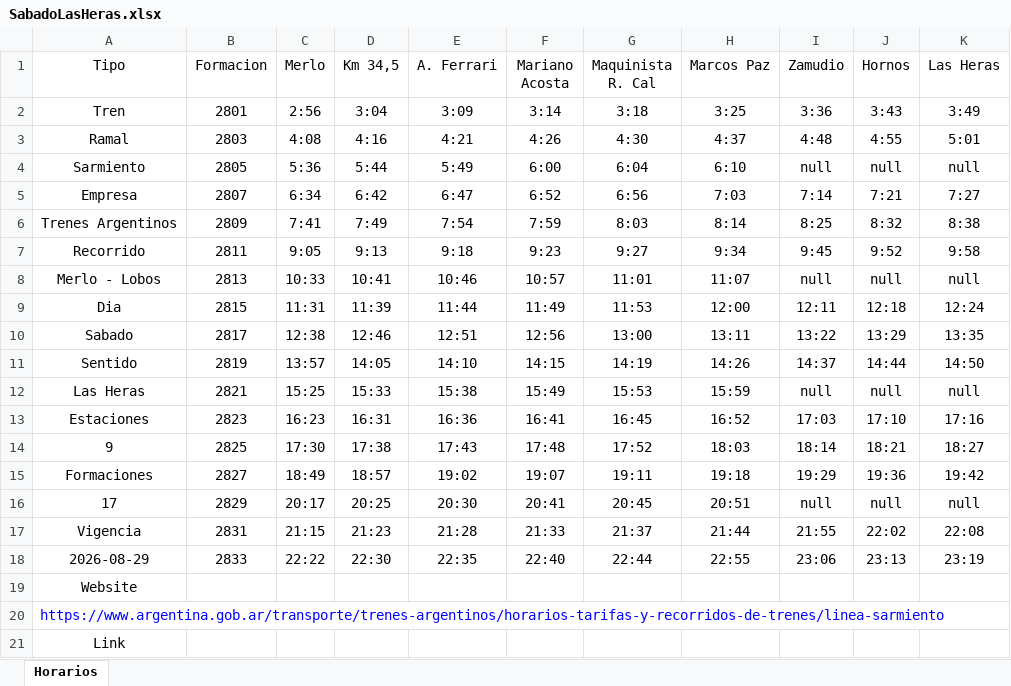
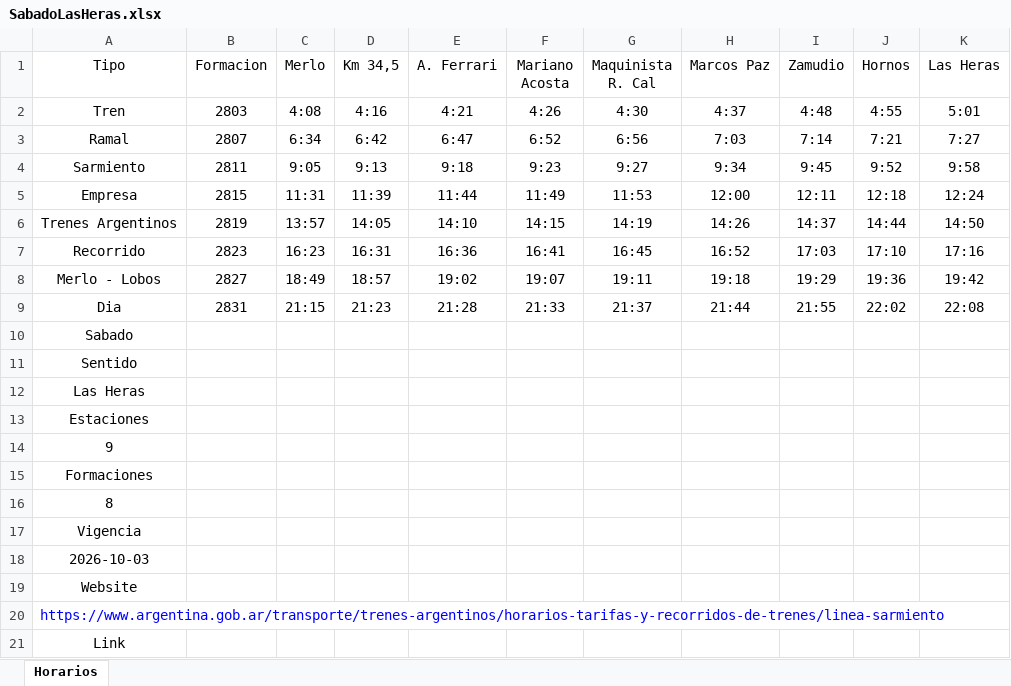
Before and after one commit to SolarisPKN/SolarisPKN-Transport, an Excel workbook: Horarios/Trenes/Merlo-Lobos/SabadoLasHeras.xlsx, sheet Horarios, drawn as a sheet; only a part is shown; values as stored, in another font and other column widths than the file's, no borders; table styles not drawn; removed rows and columns are numbered as before the commit, all else as after; the diff names each change by its address in the sheet, - before the commit and + after, or states it on an @@ line.

```diff
--- a/Horarios/Trenes/Merlo-Lobos/SabadoLasHeras.xlsx (sheet Horarios)
+++ b/Horarios/Trenes/Merlo-Lobos/SabadoLasHeras.xlsx (sheet Horarios)
-row 2: Tren | 2801 | 2:56 | 3:04 | 3:09 | 3:14 | 3:18 | 3:25 | 3:36 | 3:43 | 3:49
-A2 (Tipo): Ramal
+A2 (Tipo): Tren
-row 4: Sarmiento | 2805 | 5:36 | 5:44 | 5:49 | 6:00 | 6:04 | 6:10 | null | null | null
-A3 (Tipo): Empresa
+A3 (Tipo): Ramal
-row 6: Trenes Argentinos | 2809 | 7:41 | 7:49 | 7:54 | 7:59 | 8:03 | 8:14 | 8:25 | 8:32 | 8:38
-A4 (Tipo): Recorrido
+A4 (Tipo): Sarmiento
-row 8: Merlo - Lobos | 2813 | 10:33 | 10:41 | 10:46 | 10:57 | 11:01 | 11:07 | null | null | null
-A5 (Tipo): Dia
+A5 (Tipo): Empresa
-row 10: Sabado | 2817 | 12:38 | 12:46 | 12:51 | 12:56 | 13:00 | 13:11 | 13:22 | 13:29 | 13:35
-A6 (Tipo): Sentido
+A6 (Tipo): Trenes Argentinos
-row 12: Las Heras | 2821 | 15:25 | 15:33 | 15:38 | 15:49 | 15:53 | 15:59 | null | null | null
-A7 (Tipo): Estaciones
+A7 (Tipo): Recorrido
-row 14: 9 | 2825 | 17:30 | 17:38 | 17:43 | 17:48 | 17:52 | 18:03 | 18:14 | 18:21 | 18:27
-A8 (Tipo): Formaciones
+A8 (Tipo): Merlo - Lobos
-row 16: 17 | 2829 | 20:17 | 20:25 | 20:30 | 20:41 | 20:45 | 20:51 | null | null | null
-A9 (Tipo): Vigencia
+A9 (Tipo): Dia
-row 18: 2026-08-29 | 2833 | 22:22 | 22:30 | 22:35 | 22:40 | 22:44 | 22:55 | 23:06 | 23:13 | 23:19
+row 10: Sabado
+row 11: Sentido
+row 12: Las Heras
+row 13: Estaciones
+row 14: 9
+row 15: Formaciones
+row 16: 8
+row 17: Vigencia
+row 18: 2026-10-03
```
Also changed, not shown: Horarios/Trenes/Merlo-Lobos/DomingoLasHeras.xlsx, Horarios/Trenes/Merlo-Lobos/DomingoMerlo.xlsx, 3 other files.
